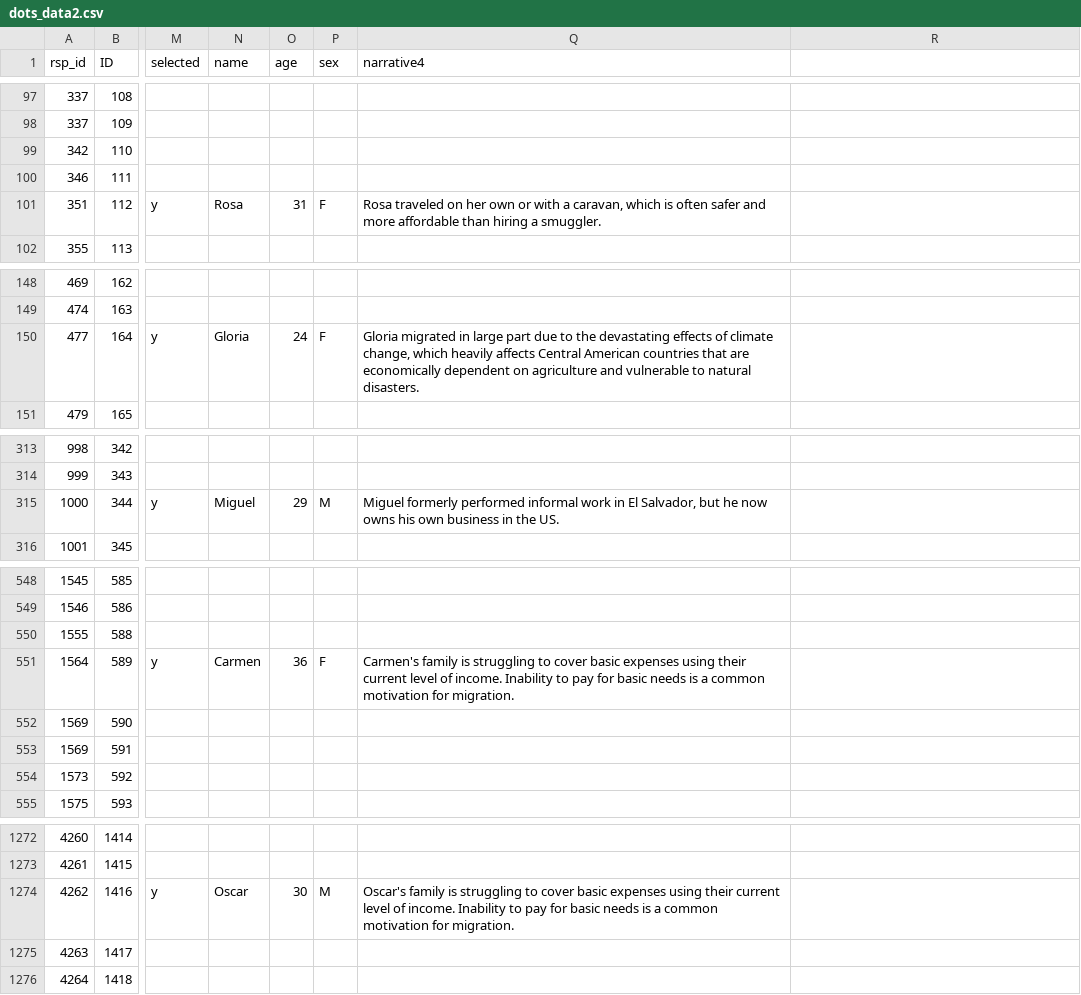
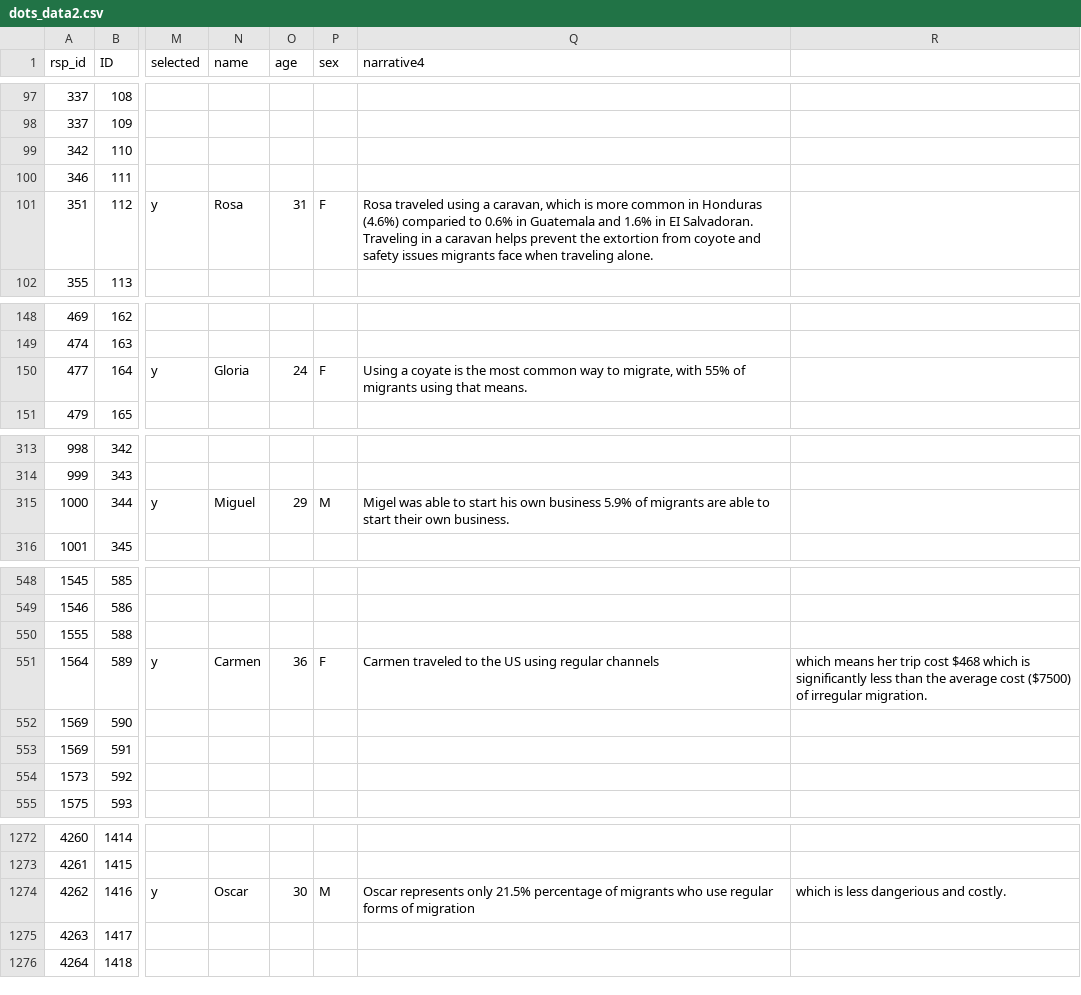
Before and after one commit to civic-data-design-lab/nt-migration-scan, a CSV file: data/dots_data2.csv, drawn as a sheet; only a part is shown, gaps mark what is left out; the diff covers the shown part only; the diff names each change by its address in the sheet, - before the commit and + after, or states it on an @@ line.

Commit message:
Update dots_data2.csv

```diff
--- a/data/dots_data2.csv
+++ b/data/dots_data2.csv
-Q101 (narrative4): Rosa traveled on her own or with a caravan, which is often safer and more affordable than hiring a smuggler.
+Q101 (narrative4): Rosa traveled using a caravan, which is more common in Honduras (4.6%) comparied to 0.6% in Guatemala and 1.6% in EI Salvadoran. Traveling in a caravan helps prevent the extortion from coyote and safety issues migrants face when traveling alone.
-Q150 (narrative4): Gloria migrated in large part due to the devastating effects of climate change, which heavily affects Central American countries that are economically dependent on agriculture and vulnerable to natural disasters.
+Q150 (narrative4): Using a coyate is the most common way to migrate, with 55% of migrants using that means.
-Q315 (narrative4): Miguel formerly performed informal work in El Salvador, but he now owns his own business in the US.
+Q315 (narrative4): Migel was able to start his own business 5.9% of migrants are able to start their own business.
-Q551 (narrative4): Carmen's family is struggling to cover basic expenses using their current level of income. Inability to pay for basic needs is a common motivation for migration.
+Q551 (narrative4): Carmen traveled to the US using regular channels
-R551: (empty)
+R551: which means her trip cost $468 which is significantly less than the average cost ($7500) of irregular migration.
-Q1274 (narrative4): Oscar's family is struggling to cover basic expenses using their current level of income. Inability to pay for basic needs is a common motivation for migration.
+Q1274 (narrative4): Oscar represents only 21.5% percentage of migrants who use regular forms of migration
-R1274: (empty)
+R1274: which is less dangerious and costly.
```
Also changed, not shown: 3 edited cells elsewhere in this file.
